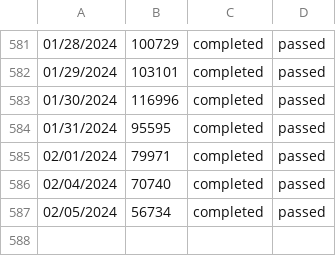
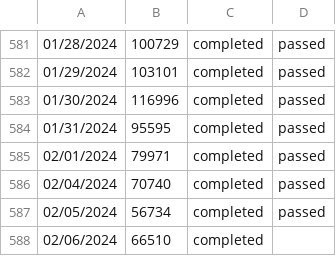
Before and after one commit to hellanees77/Hartalandu, a CSV file: progress.csv, drawn as a sheet; only a part is shown, gaps mark what is left out.

```diff
--- a/progress.csv
+++ b/progress.csv
@@ -587 +587,2 @@
 02/05/2024,56734,completed,passed
+02/06/2024,66510,completed
```
Also changed, not shown: 3 other files.
